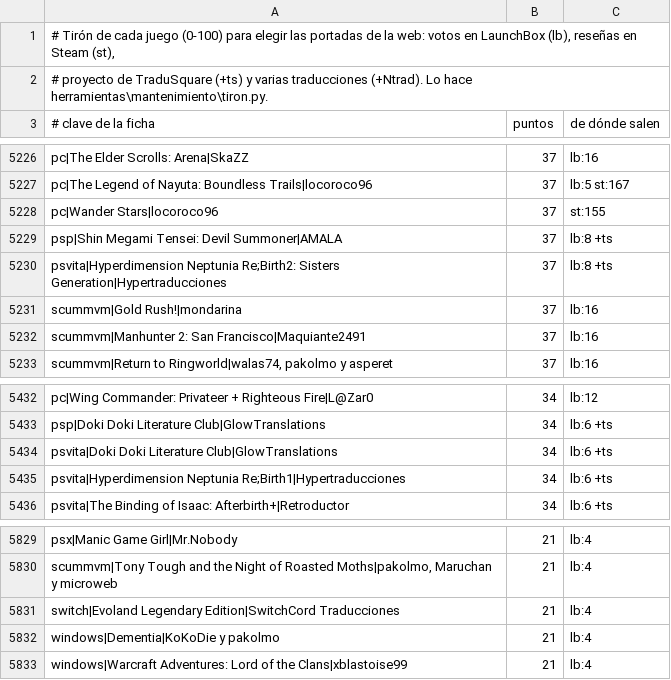
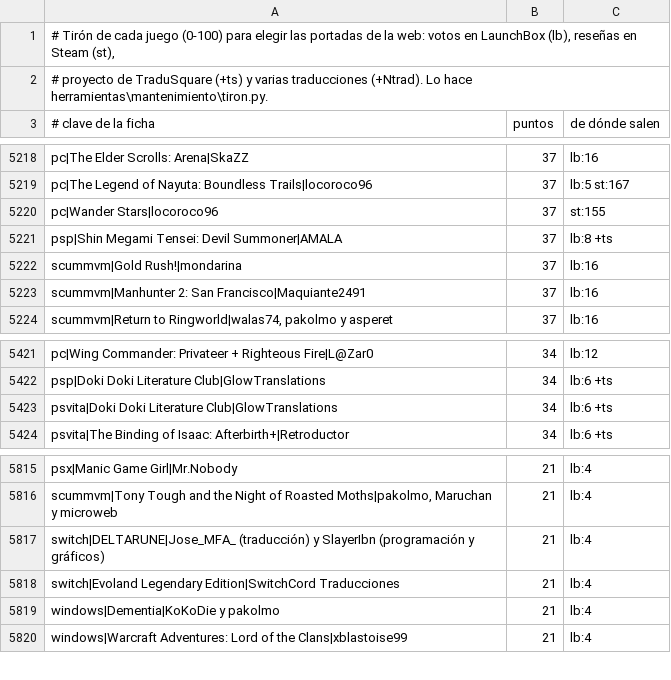
Before and after one commit to alucardog-dotcom/biblioteca-traducciones, a TSV file: web/popularidad.tsv, drawn as a sheet; only a part is shown, gaps mark what is left out; the diff covers the shown part only.

```diff
--- a/web/popularidad.tsv
+++ b/web/popularidad.tsv
@@ -5229,3 +5221,2 @@ pc|Wander Stars|locoroco96	37	st:155
 psp|Shin Megami Tensei: Devil Summoner|AMALA	37	lb:8 +ts
-psvita|Hyperdimension Neptunia Re;Birth2: Sisters Generation|Hypertraducciones	37	lb:8 +ts
 scummvm|Gold Rush!|mondarina	37	lb:16
@@ -5434,3 +5423,2 @@ psp|Doki Doki Literature Club|GlowTranslations	34	lb:6 +ts
 psvita|Doki Doki Literature Club|GlowTranslations	34	lb:6 +ts
-psvita|Hyperdimension Neptunia Re;Birth1|Hypertraducciones	34	lb:6 +ts
 psvita|The Binding of Isaac: Afterbirth+|Retroductor	34	lb:6 +ts
@@ -5830,2 +5816,3 @@ psx|Manic Game Girl|Mr.Nobody	21	lb:4
 scummvm|Tony Tough and the Night of Roasted Moths|pakolmo, Maruchan y microweb	21	lb:4
+switch|DELTARUNE|Jose_MFA_ (traducción) y SlayerIbn (programación y gráficos)	21	lb:4
 switch|Evoland Legendary Edition|SwitchCord Traducciones	21	lb:4
```
Also changed, not shown: 1 added row, 13 removed rows and 5 edited cells elsewhere in this file, 4 other files.
